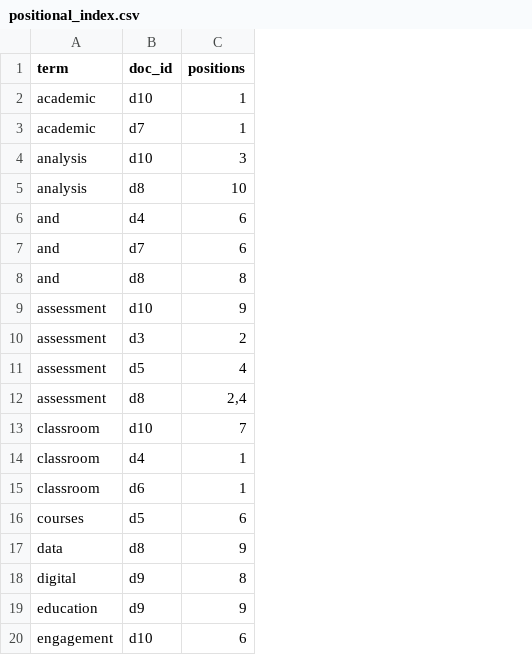
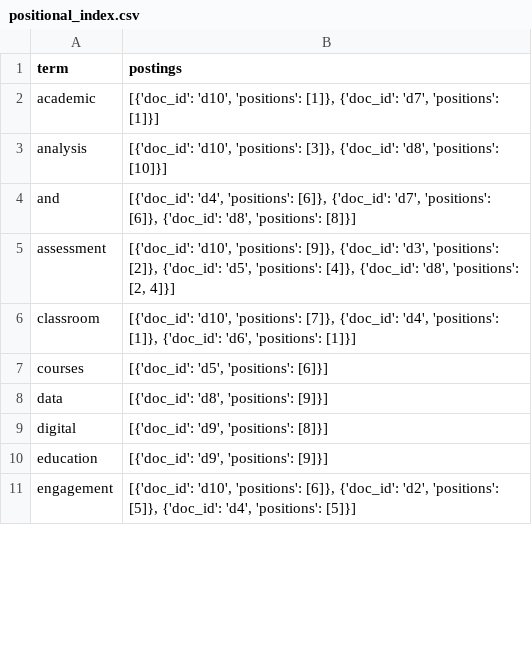
Before and after one commit to sarashwan67/IR-Education-Project, a CSV file: output/positional_index.csv, drawn as a sheet; only a part is shown; removed rows and columns are numbered as before the commit, all else as after; the diff covers the shown part only; the diff names each change by its address in the sheet, - before the commit and + after, or states it on an @@ line.

Commit message:
Update positional index

```diff
--- a/output/positional_index.csv
+++ b/output/positional_index.csv
-column B (doc_id), row 2: d10; rows 5-6: d8 | d4; row 9: d10; rows 15-20: d6 | d5 | d8 | d9 | d9 | d10
-column C (positions), row 2: 1; rows 5-6: 10 | 6; row 9: 9; rows 15-20: 1 | 6 | 9 | 8 | 9 | 6
+column B (postings), rows 2-11: [{'doc_id': 'd10', 'positions': [1]}, {'doc_id': 'd7', 'positions': [1]}] | [{'doc_id': 'd10', 'positions': [3]}, {'doc_id': 'd8', 'positions': [10]}] | [{'doc_id': 'd4', 'positions': [6]}, {'doc_id': 'd7', 'positions': [6]}, {'doc_id': 'd8', 'positions': [8]}] | [{'doc_id': 'd10', 'positions': [9]}, {'doc_id': 'd3', 'positions': [2]}, {'doc_id': 'd5', 'positions': [4]}, {'doc_id': 'd8', 'positions': [2, 4]}] | [{'doc_id': 'd10', 'positions': [7]}, {'doc_id': 'd4', 'positions': [1]}, {'doc_id': 'd6', 'positions': [1]}] | [{'doc_id': 'd5', 'positions': [6]}] | [{'doc_id': 'd8', 'positions': [9]}] | [{'doc_id': 'd9', 'positions': [8]}] | [{'doc_id': 'd9', 'positions': [9]}] | [{'doc_id': 'd10', 'positions': [6]}, {'doc_id': 'd2', 'positions': [5]}, {'doc_id': 'd4', 'positions': [5]}]
-row 3: academic | d7 | 1
-row 4: analysis | d10 | 3
-row 7: and | d7 | 6
-row 8: and | d8 | 8
-row 10: assessment | d3 | 2
-row 11: assessment | d5 | 4
-row 12: assessment | d8 | 2,4
-row 13: classroom | d10 | 7
-row 14: classroom | d4 | 1
```
Also changed, not shown: 30 removed rows elsewhere in this file, 2 other files.
